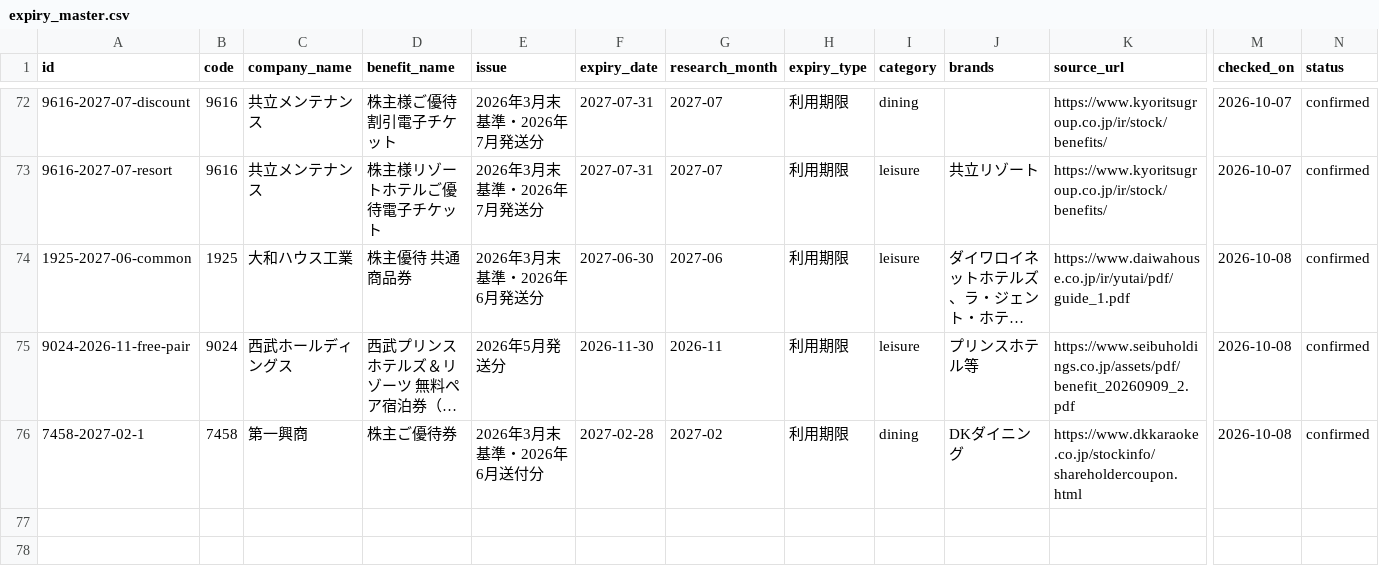
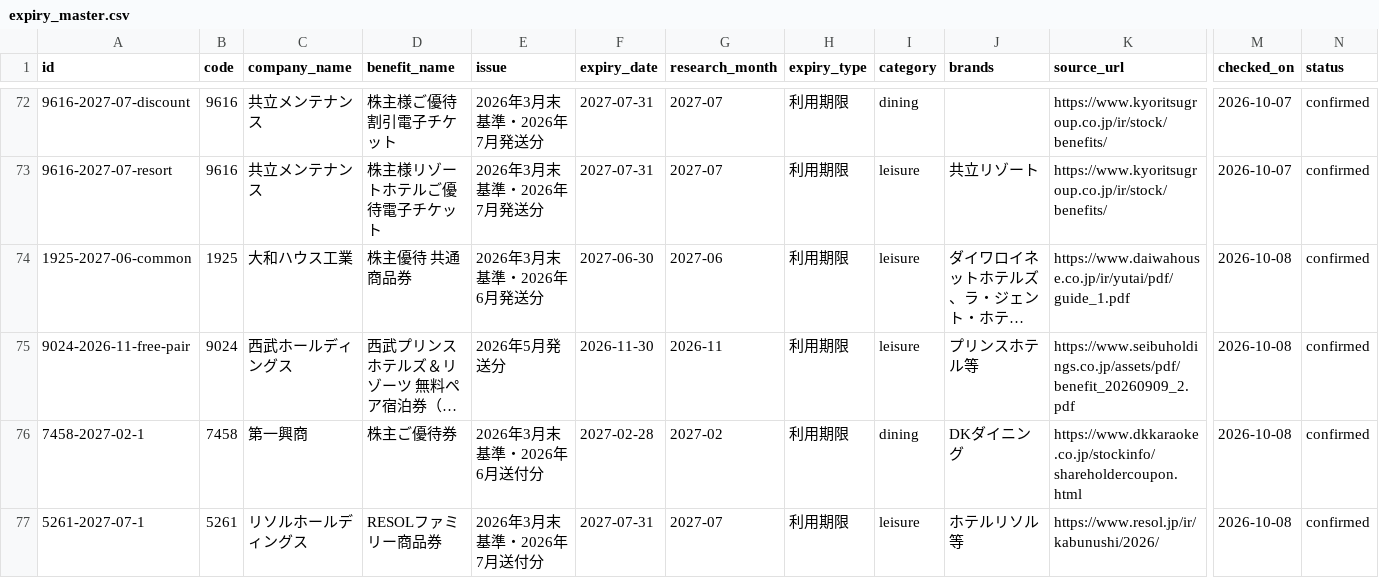
Before and after one commit to yutai-quo-navi/yutai-map, a CSV file: data/expiry_master.csv, drawn as a sheet; only a part is shown, gaps mark what is left out; long unchanged cells end in …; rows hold the shown columns only; the diff names each change by its address in the sheet, - before the commit and + after, or states it on an @@ line.

Commit message:
Add RESOL hotel vouchers with verified lodging locations and monthly checks

```diff
--- a/data/expiry_master.csv
+++ b/data/expiry_master.csv
+row 77: 5261-2027-07-1 | 5261 | リソルホールディングス | RESOLファミリー商品券 | 2026年3月末基準・2026年7月送付分 | 2027-07-31 | 2027-07 | 利用期限 | leisure | ホテルリソル等 | https://www.resol.jp/ir/kabunushi/2026/ | 2026-10-08 | confirmed
```
Also changed, not shown: 8 other files.
